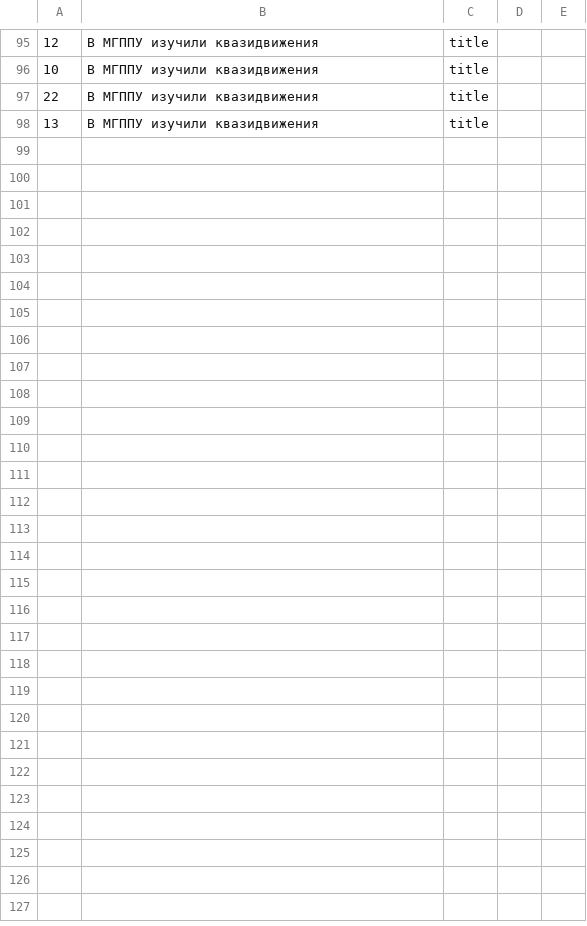
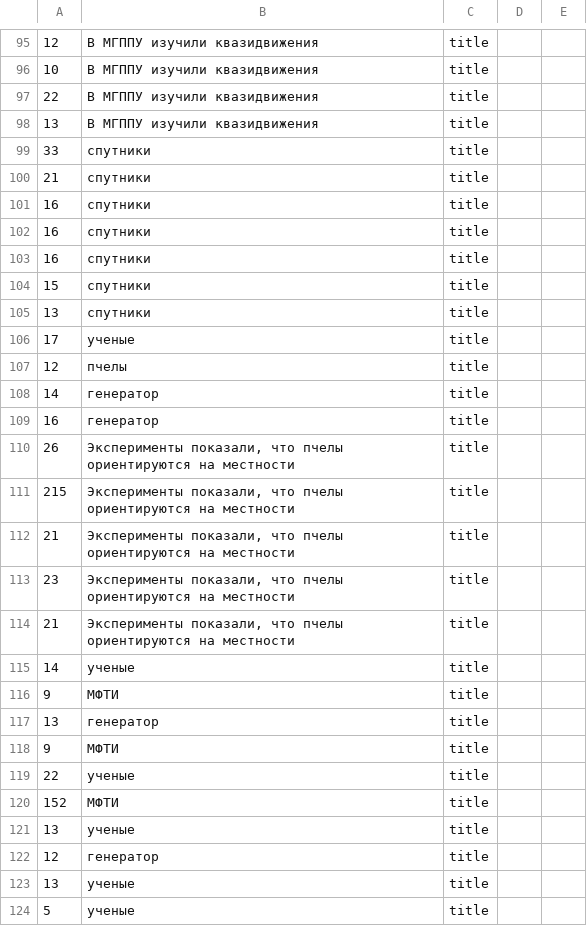
Before and after one commit to AnastasiyaGolovaWA/anastasiya-golova-2-develop, a CSV file: time_elastic_title.csv, drawn as a sheet; only a part is shown, gaps mark what is left out.

```diff
--- a/time_elastic_title.csv
+++ b/time_elastic_title.csv
@@ -98 +98,27 @@
 "13","В МГППУ изучили квазидвижения","title"
+"33","спутники","title"
+"21","спутники","title"
+"16","спутники","title"
+"16","спутники","title"
+"16","спутники","title"
+"15","спутники","title"
+"13","спутники","title"
+"17","ученые","title"
+"12","пчелы","title"
+"14","генератор","title"
+"16","генератор","title"
+"26","Эксперименты показали, что пчелы ориентируются на местности","title"
+"215","Эксперименты показали, что пчелы ориентируются на местности","title"
+"21","Эксперименты показали, что пчелы ориентируются на местности","title"
+"23","Эксперименты показали, что пчелы ориентируются на местности","title"
+"21","Эксперименты показали, что пчелы ориентируются на местности","title"
+"14","ученые","title"
+"9","МФТИ ","title"
+"13","генератор","title"
+"9","МФТИ ","title"
+"22","ученые","title"
+"152","МФТИ ","title"
+"13","ученые","title"
+"12","генератор","title"
+"13","ученые","title"
+"5","ученые","title"
```
Also changed, not shown: 26 other files.
